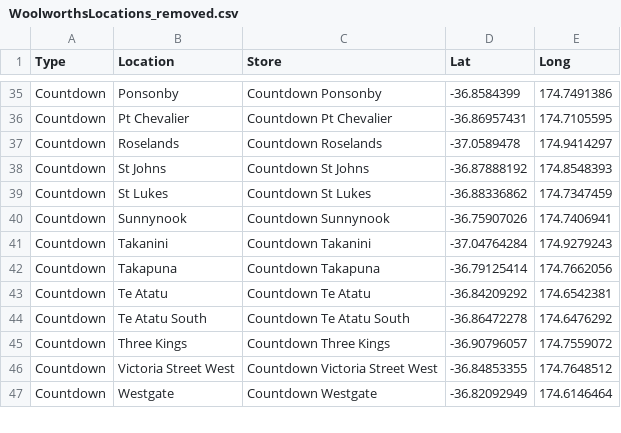
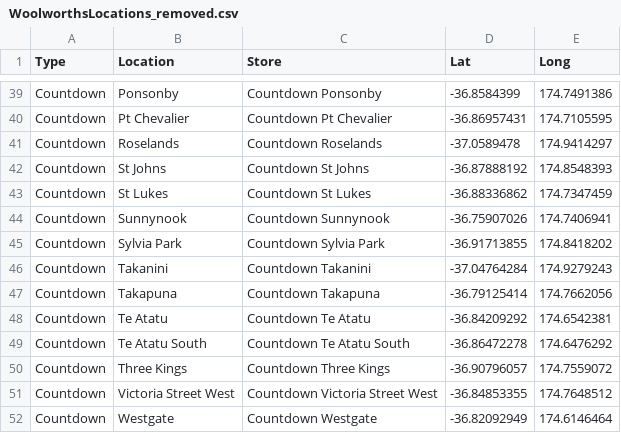
Before and after one commit to xbut570/ENGSCI-263-OR-Project, a CSV file: WoolworthsLocations_removed.csv, drawn as a sheet; only a part is shown, gaps mark what is left out; the diff covers the shown part only; the diff names each change by its address in the sheet, - before the commit and + after, or states it on an @@ line.

```diff
--- a/WoolworthsLocations_removed.csv
+++ b/WoolworthsLocations_removed.csv
+row 45: Countdown | Sylvia Park | Countdown Sylvia Park | -36.91713855 | 174.8418202
```
Also changed, not shown: 7 added rows elsewhere in this file, Demand by weekday_removed.csv, WoolworthsDemands_removed.csv, 5 other files.
